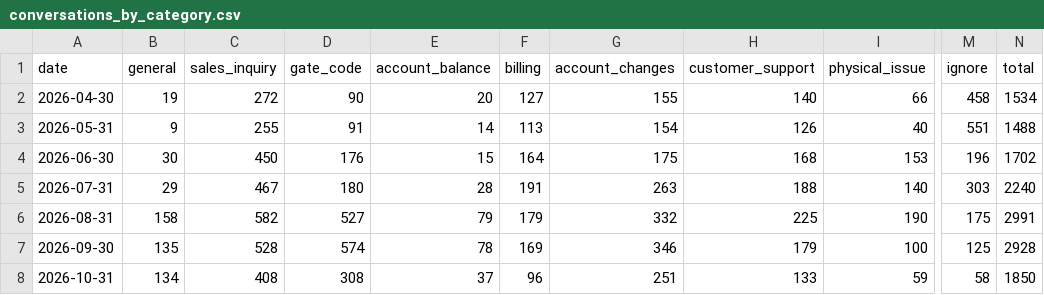
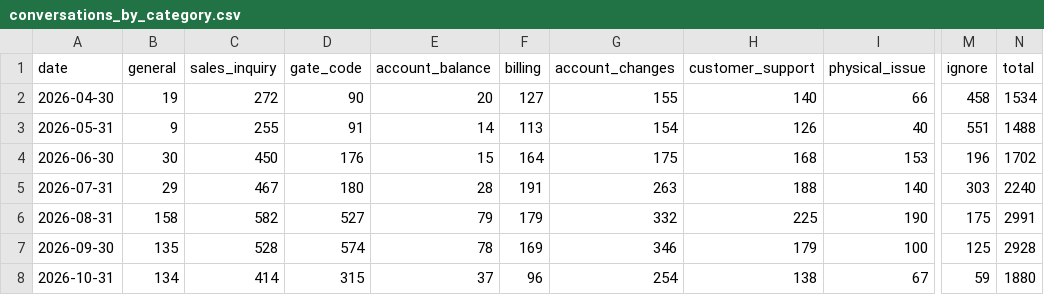
Before and after one commit to scalato/1box-dashboard, a CSV file: data/sp/conversations_by_category.csv, drawn as a sheet; only a part is shown, gaps mark what is left out; the diff names each change by its address in the sheet, - before the commit and + after, or states it on an @@ line.

Commit message:
Update MIS data - 2026-10-26

```diff
--- a/data/sp/conversations_by_category.csv
+++ b/data/sp/conversations_by_category.csv
-C8 (sales_inquiry): 408
+C8 (sales_inquiry): 414
-D8 (gate_code): 308
+D8 (gate_code): 315
-G8 (account_changes): 251
+G8 (account_changes): 254
-H8 (customer_support): 133
+H8 (customer_support): 138
-I8 (physical_issue): 59
+I8 (physical_issue): 67
-M8 (ignore): 58
+M8 (ignore): 59
-N8 (total): 1850
+N8 (total): 1880
```
Also changed, not shown: data/sp/conversations_by_location.csv, data/sp/escalations_by_category.csv, 1 other file.
